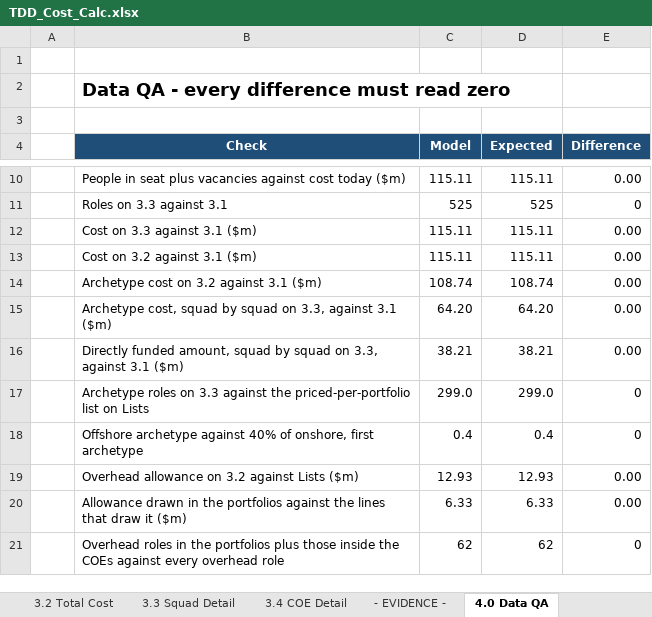
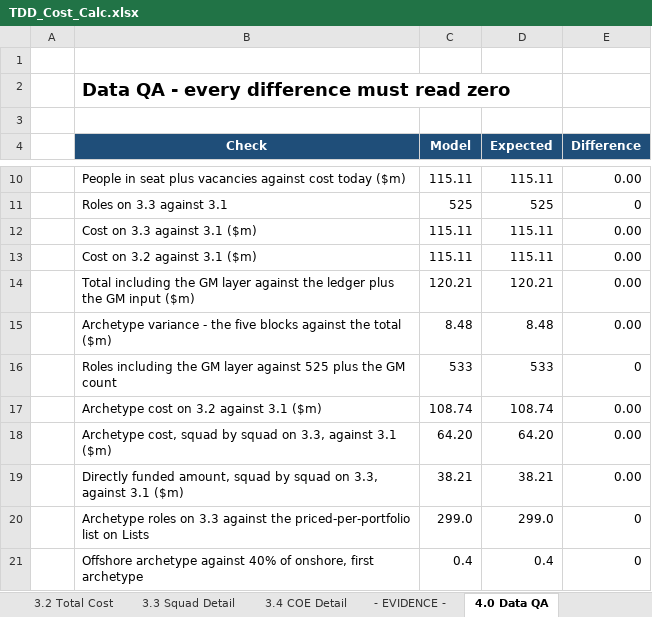
Before and after one commit to leewainescott-debug/anthropic-claude-code, an Excel workbook: TDD_Cost_Calc.xlsx, sheet 4.0 Data QA, drawn as a sheet; only a part is shown, gaps mark what is left out; the shorter side is filled out with more unchanged rows; values as stored, in another font and other column widths than the file's, no borders; the diff names each change by its address in the sheet, - before the commit and + after, or states it on an @@ line.

```diff
--- a/TDD_Cost_Calc.xlsx (sheet 4.0 Data QA)
+++ b/TDD_Cost_Calc.xlsx (sheet 4.0 Data QA)
+row 14:  | Total including the GM layer against the ledger plus the GM input ($m) | 120.21 | 120.21 | 0.00
+row 15:  | Archetype variance - the five blocks against the total ($m) | 8.48 | 8.48 | 0.00
+row 16:  | Roles including the GM layer against 525 plus the GM count | 533 | 533 | 0
```
Also changed, not shown: sheet 3.1 Group Summary, sheet Exec Summary, sheet 3.2 Total Cost, 5 other files.
